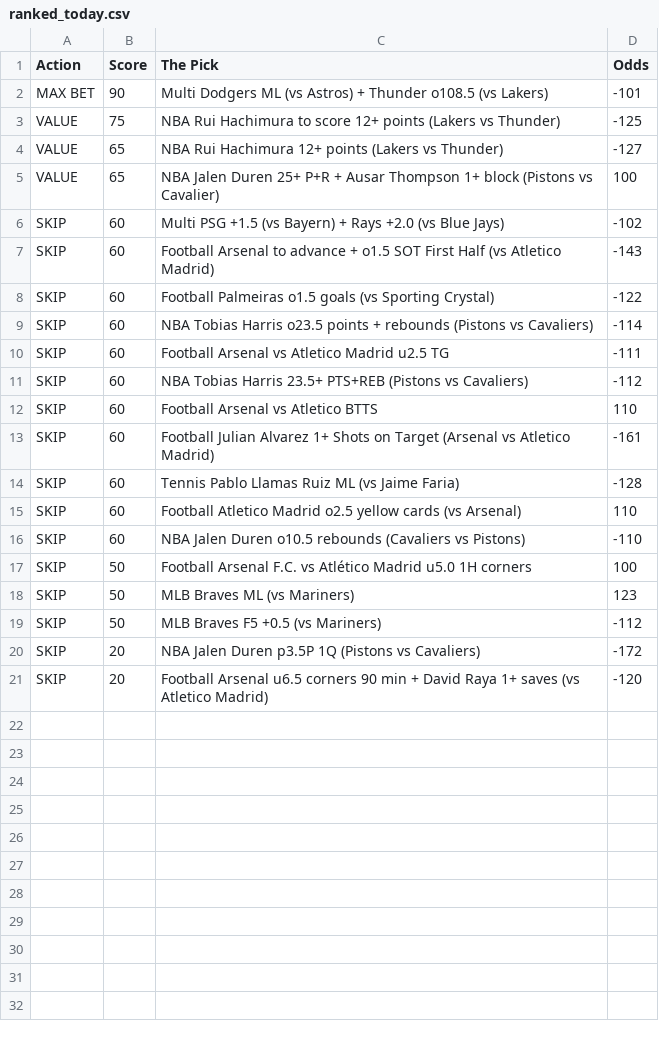
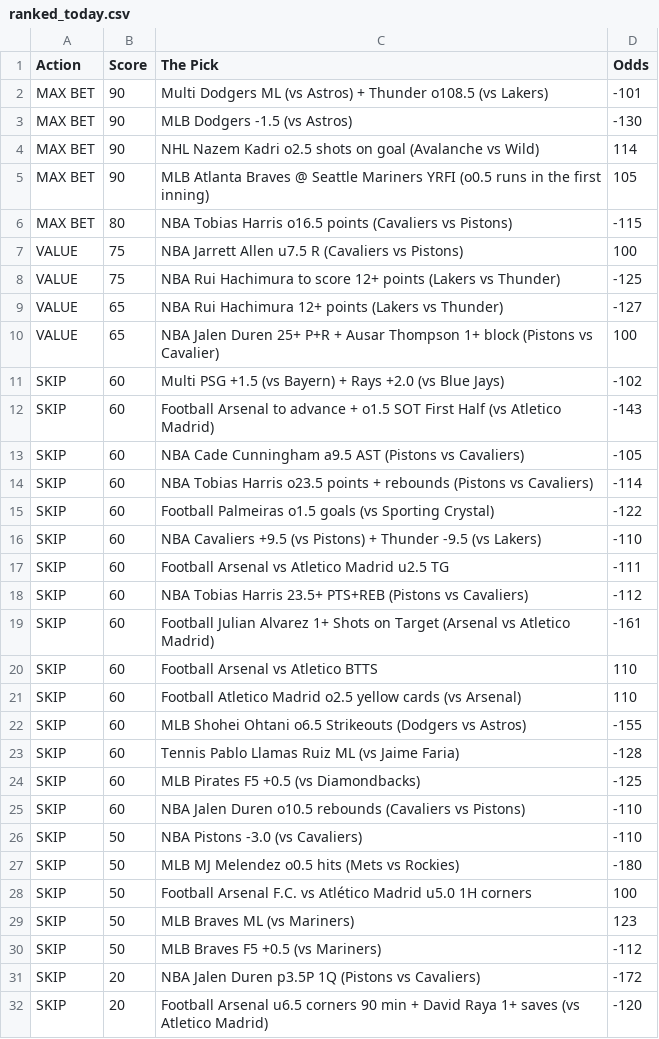
Before and after one commit to CameronBroussard6/Sports_Picks_Ranked, a CSV file: ranked_today.csv, drawn as a sheet.

```diff
--- a/ranked_today.csv
+++ b/ranked_today.csv
@@ -2,2 +2,7 @@ Action,Score,The Pick,Odds
 MAX BET,90,Multi Dodgers ML (vs Astros) + Thunder o108.5 (vs Lakers),-101
+MAX BET,90,MLB Dodgers -1.5 (vs Astros),-130
+MAX BET,90,NHL Nazem Kadri o2.5 shots on goal (Avalanche vs Wild),114
+MAX BET,90,MLB Atlanta Braves @ Seattle Mariners YRFI (o0.5 runs in the first inning),105
+MAX BET,80,NBA Tobias Harris o16.5 points (Cavaliers vs Pistons),-115
+VALUE,75,NBA Jarrett Allen u7.5 R (Cavaliers vs Pistons),100
 VALUE,75,NBA Rui Hachimura to score 12+ points (Lakers vs Thunder),-125
@@ -7,11 +12,17 @@ SKIP,60,Multi PSG +1.5 (vs Bayern) + Rays +2.0 (vs Blue Jays),-102
 SKIP,60,Football Arsenal to advance + o1.5 SOT First Half (vs Atletico Madrid),-143
+SKIP,60,NBA Cade Cunningham a9.5 AST (Pistons vs Cavaliers),-105
+SKIP,60,NBA Tobias Harris o23.5 points + rebounds (Pistons vs Cavaliers),-114
 SKIP,60,Football Palmeiras o1.5 goals (vs Sporting Crystal),-122
-SKIP,60,NBA Tobias Harris o23.5 points + rebounds (Pistons vs Cavaliers),-114
+SKIP,60,NBA Cavaliers +9.5 (vs Pistons) + Thunder -9.5 (vs Lakers),-110
 SKIP,60,Football Arsenal vs Atletico Madrid u2.5 TG,-111
 SKIP,60,NBA Tobias Harris 23.5+ PTS+REB (Pistons vs Cavaliers),-112
+SKIP,60,Football Julian Alvarez 1+ Shots on Target (Arsenal vs Atletico Madrid),-161
 SKIP,60,Football Arsenal vs Atletico BTTS,110
-SKIP,60,Football Julian Alvarez 1+ Shots on Target (Arsenal vs Atletico Madrid),-161
+SKIP,60,Football Atletico Madrid o2.5 yellow cards (vs Arsenal),110
+SKIP,60,MLB Shohei Ohtani o6.5 Strikeouts (Dodgers vs Astros),-155
 SKIP,60,Tennis Pablo Llamas Ruiz ML (vs Jaime Faria),-128
-SKIP,60,Football Atletico Madrid o2.5 yellow cards (vs Arsenal),110
+SKIP,60,MLB Pirates F5 +0.5 (vs Diamondbacks),-125
 SKIP,60,NBA Jalen Duren o10.5 rebounds (Cavaliers vs Pistons),-110
+SKIP,50,NBA Pistons -3.0 (vs Cavaliers),-110
+SKIP,50,MLB MJ Melendez o0.5 hits (Mets vs Rockies),-180
 SKIP,50,Football Arsenal F.C. vs Atlético Madrid u5.0 1H corners,100
```
